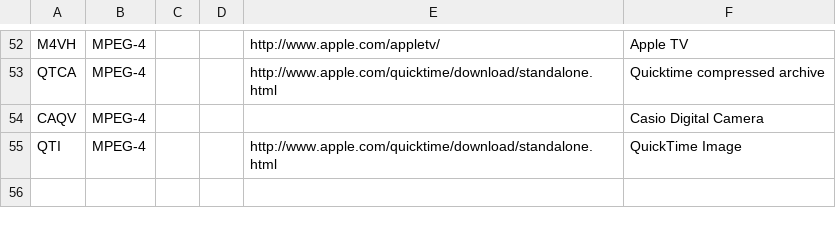
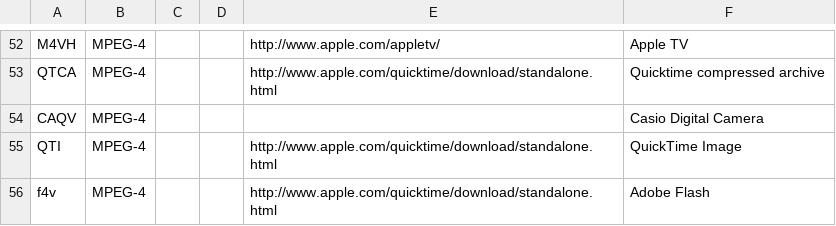
Before and after one commit to mediatest/mediatest, a CSV file: Source/Ressource/Text/DataBase/CodecID_General_Mpeg4.csv, drawn as a sheet; only a part is shown, gaps mark what is left out; the diff names each change by its address in the sheet, - before the commit and + after, or states it on an @@ line.

```diff
--- a/Source/Ressource/Text/DataBase/CodecID_General_Mpeg4.csv
+++ b/Source/Ressource/Text/DataBase/CodecID_General_Mpeg4.csv
+row 56: f4v | MPEG-4 |  |  | http://www.apple.com/quicktime/download/standalone.html | Adobe Flash
```
Also changed, not shown: Source/Ressource/Text/DataBase/Format.csv.
